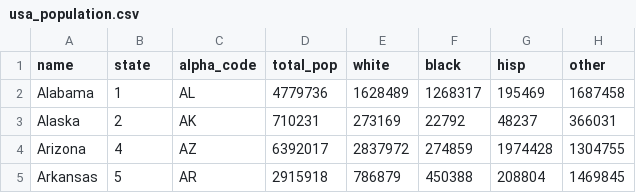
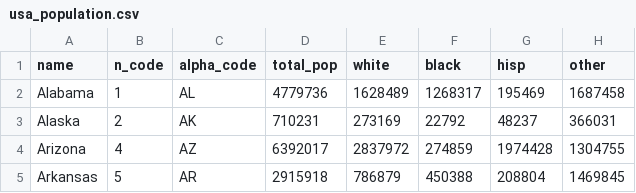
Before and after one commit to danielefadda/dvdj-2022, a CSV file: data/fatal-forces/usa_population.csv, drawn as a sheet; only a part is shown.

Commit message:
column state renamed in n_code

```diff
--- a/data/fatal-forces/usa_population.csv
+++ b/data/fatal-forces/usa_population.csv
@@ -1,2 +1,2 @@
-name,state,alpha_code,total_pop,white,black,hisp,other
+name,n_code,alpha_code,total_pop,white,black,hisp,other
 Alabama,1,AL,4779736,1628489,1268317,195469,1687458
```
